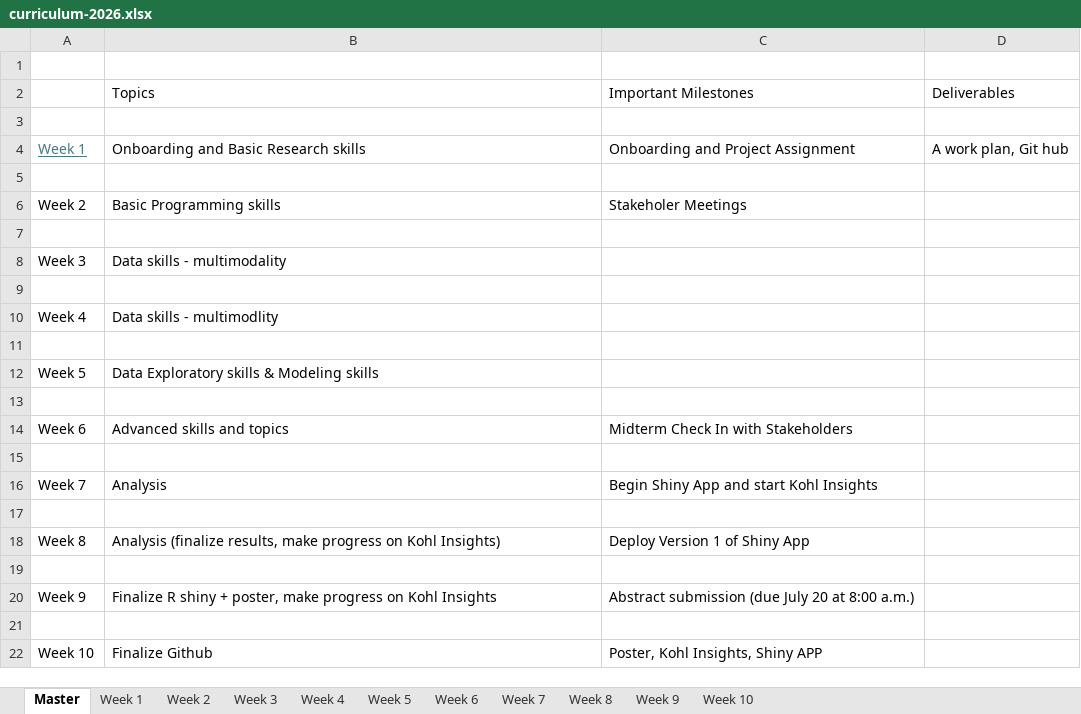
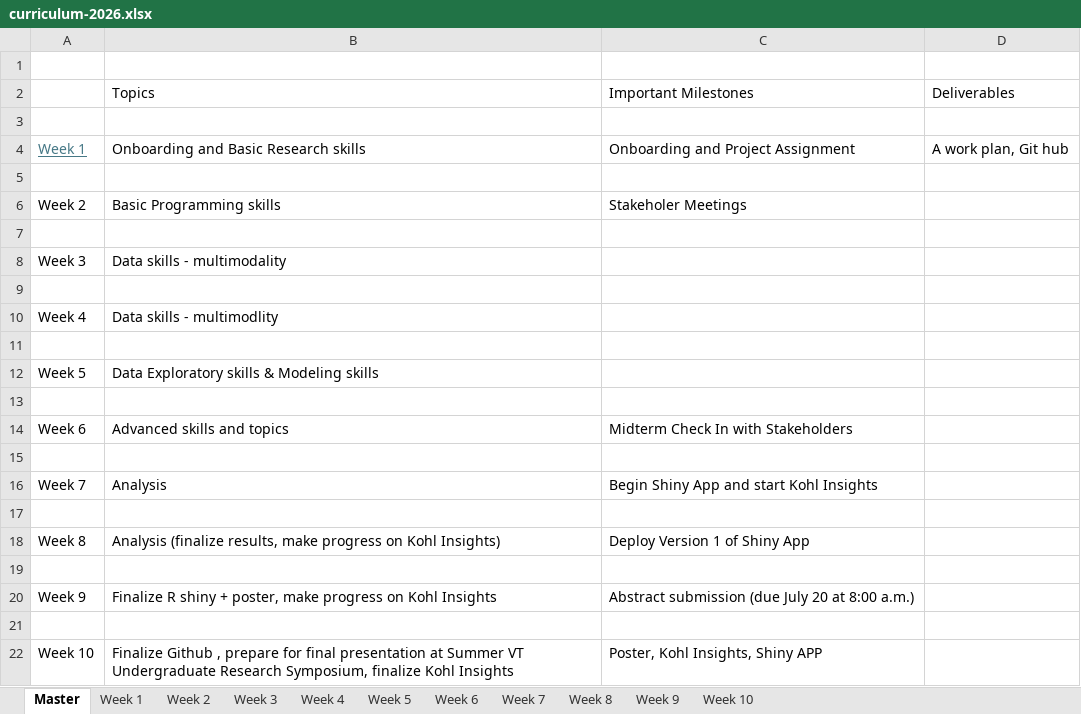
Before and after one commit to pdahal23/dspg-2026-curriculum-, an Excel workbook: curriculum-2026.xlsx, sheet Master, drawn as a sheet; values as stored, in another font and other column widths than the file's, no borders; the diff names each change by its address in the sheet, - before the commit and + after, or states it on an @@ line.

```diff
--- a/curriculum-2026.xlsx (sheet Master)
+++ b/curriculum-2026.xlsx (sheet Master)
-B22: Finalize Github
+B22: Finalize Github , prepare for final presentation at Summer VT Undergraduate Research Symposium, finalize Kohl Insights
```
Also changed, not shown: 1 other file.
